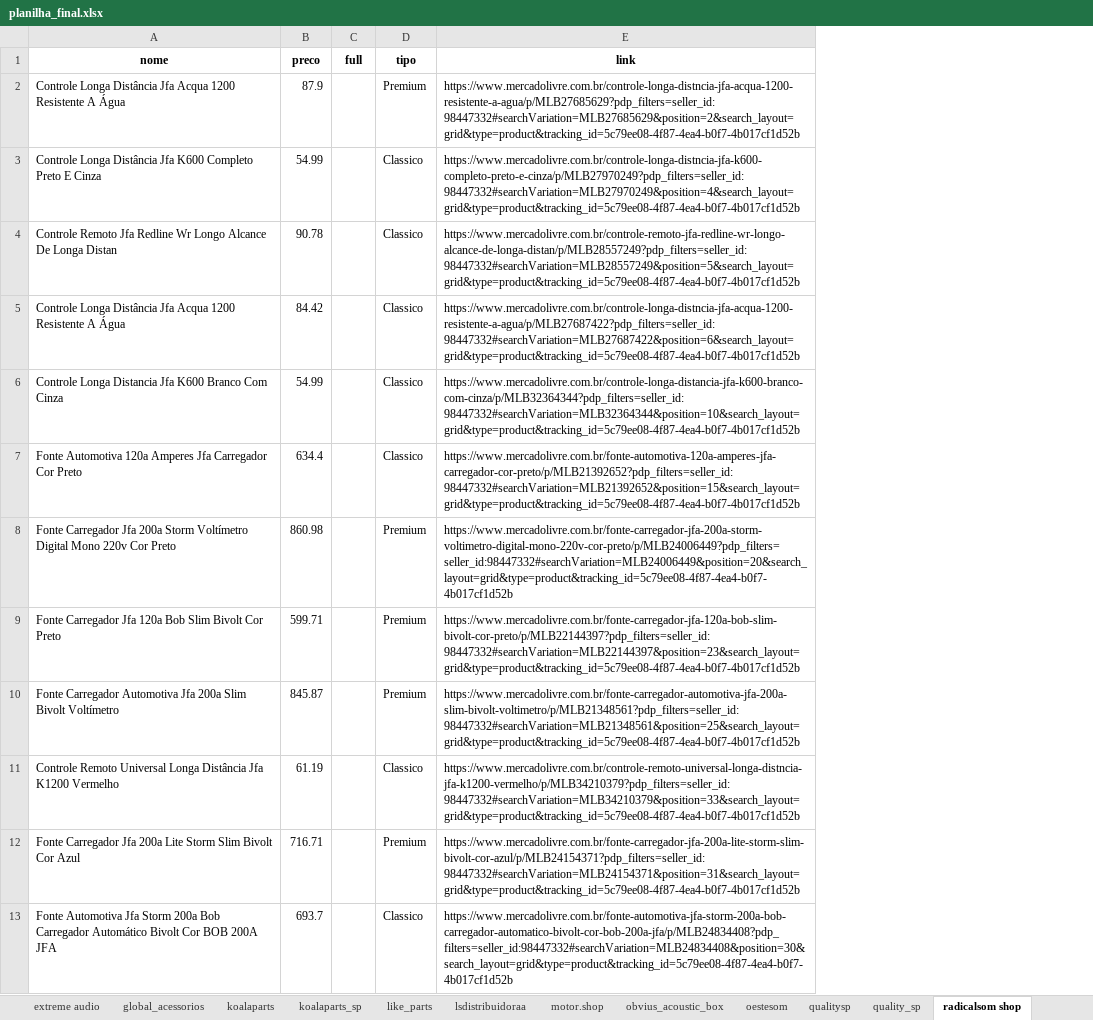
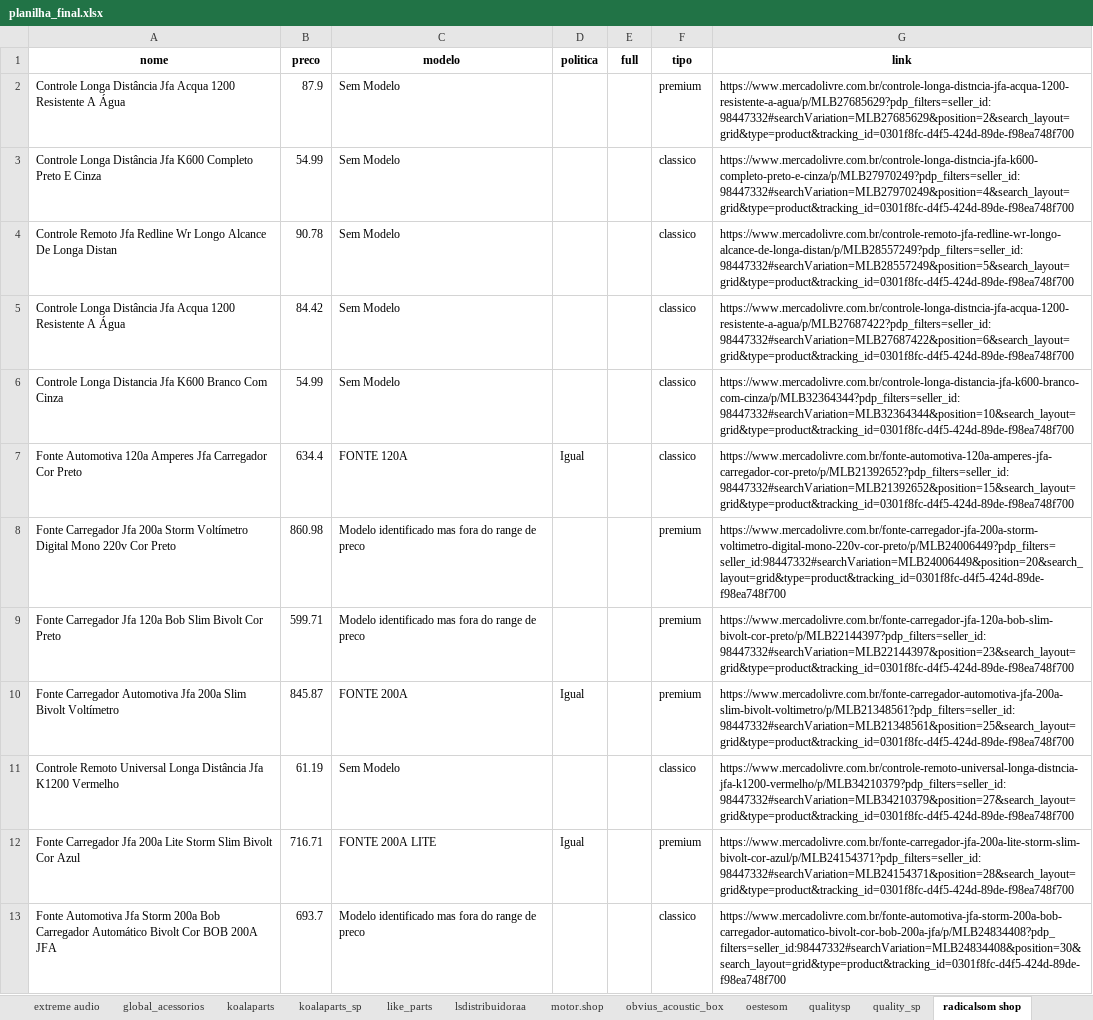
Before and after one commit to ArthurDuarte77/politica-cupom, an Excel workbook: planilha_final.xlsx, sheet radicalsom shop, drawn as a sheet; only a part is shown; values as stored, in another font and other column widths than the file's, no borders; addresses are those after the commit; the diff covers the shown part only; the diff names each change by its address in the sheet, - before the commit and + after, or states it on an @@ line.

Commit message:
adicionado politica de preco

```diff
--- a/planilha_final.xlsx (sheet radicalsom shop)
+++ b/planilha_final.xlsx (sheet radicalsom shop)
+column C (modelo), rows 2-13: Sem Modelo | Sem Modelo | Sem Modelo | Sem Modelo | Sem Modelo | FONTE 120A | Modelo identificado mas fora do range de preco | Modelo identificado mas fora do range de preco | FONTE 200A | Sem Modelo | FONTE 200A LITE | Modelo identificado mas fora do range de preco
+column D (politica), rows 7-12: Igual |  |  | Igual |  | Igual
-F2 (tipo): Premium
+F2 (tipo): premium
-G2 (link): https://www.mercadolivre.com.br/controle-longa-distncia-jfa-acqua-1200-resistente-a-agua/p/MLB27685629?pdp_filters=seller_id:98447332#searchVariation=MLB27685629&position=2&search_layout=grid&type=product&tracking_id=5c79ee08-4f87-4ea4-b0f7-4b017cf1d52b
+G2 (link): https://www.mercadolivre.com.br/controle-longa-distncia-jfa-acqua-1200-resistente-a-agua/p/MLB27685629?pdp_filters=seller_id:98447332#searchVariation=MLB27685629&position=2&search_layout=grid&type=product&tracking_id=0301f8fc-d4f5-424d-89de-f98ea748f700
-F3:F7 (tipo): Classico
+F3:F7 (tipo): classico
-G3 (link): https://www.mercadolivre.com.br/controle-longa-distncia-jfa-k600-completo-preto-e-cinza/p/MLB27970249?pdp_filters=seller_id:98447332#searchVariation=MLB27970249&position=4&search_layout=grid&type=product&tracking_id=5c79ee08-4f87-4ea4-b0f7-4b017cf1d52b
+G3 (link): https://www.mercadolivre.com.br/controle-longa-distncia-jfa-k600-completo-preto-e-cinza/p/MLB27970249?pdp_filters=seller_id:98447332#searchVariation=MLB27970249&position=4&search_layout=grid&type=product&tracking_id=0301f8fc-d4f5-424d-89de-f98ea748f700
-G4 (link): https://www.mercadolivre.com.br/controle-remoto-jfa-redline-wr-longo-alcance-de-longa-distan/p/MLB28557249?pdp_filters=seller_id:98447332#searchVariation=MLB28557249&position=5&search_layout=grid&type=product&tracking_id=5c79ee08-4f87-4ea4-b0f7-4b017cf1d52b
+G4 (link): https://www.mercadolivre.com.br/controle-remoto-jfa-redline-wr-longo-alcance-de-longa-distan/p/MLB28557249?pdp_filters=seller_id:98447332#searchVariation=MLB28557249&position=5&search_layout=grid&type=product&tracking_id=0301f8fc-d4f5-424d-89de-f98ea748f700
-G5 (link): https://www.mercadolivre.com.br/controle-longa-distncia-jfa-acqua-1200-resistente-a-agua/p/MLB27687422?pdp_filters=seller_id:98447332#searchVariation=MLB27687422&position=6&search_layout=grid&type=product&tracking_id=5c79ee08-4f87-4ea4-b0f7-4b017cf1d52b
+G5 (link): https://www.mercadolivre.com.br/controle-longa-distncia-jfa-acqua-1200-resistente-a-agua/p/MLB27687422?pdp_filters=seller_id:98447332#searchVariation=MLB27687422&position=6&search_layout=grid&type=product&tracking_id=0301f8fc-d4f5-424d-89de-f98ea748f700
-G6 (link): https://www.mercadolivre.com.br/controle-longa-distancia-jfa-k600-branco-com-cinza/p/MLB32364344?pdp_filters=seller_id:98447332#searchVariation=MLB32364344&position=10&search_layout=grid&type=product&tracking_id=5c79ee08-4f87-4ea4-b0f7-4b017cf1d52b
+G6 (link): https://www.mercadolivre.com.br/controle-longa-distancia-jfa-k600-branco-com-cinza/p/MLB32364344?pdp_filters=seller_id:98447332#searchVariation=MLB32364344&position=10&search_layout=grid&type=product&tracking_id=0301f8fc-d4f5-424d-89de-f98ea748f700
-G7 (link): https://www.mercadolivre.com.br/fonte-automotiva-120a-amperes-jfa-carregador-cor-preto/p/MLB21392652?pdp_filters=seller_id:98447332#searchVariation=MLB21392652&position=15&search_layout=grid&type=product&tracking_id=5c79ee08-4f87-4ea4-b0f7-4b017cf1d52b
+G7 (link): https://www.mercadolivre.com.br/fonte-automotiva-120a-amperes-jfa-carregador-cor-preto/p/MLB21392652?pdp_filters=seller_id:98447332#searchVariation=MLB21392652&position=15&search_layout=grid&type=product&tracking_id=0301f8fc-d4f5-424d-89de-f98ea748f700
-F8:F10 (tipo): Premium
+F8:F10 (tipo): premium
-G8 (link): https://www.mercadolivre.com.br/fonte-carregador-jfa-200a-storm-voltimetro-digital-mono-220v-cor-preto/p/MLB24006449?pdp_filters=seller_id:98447332#searchVariation=MLB24006449&position=20&search_layout=grid&type=product&tracking_id=5c79ee08-4f87-4ea4-b0f7-4b017cf1d52b
+G8 (link): https://www.mercadolivre.com.br/fonte-carregador-jfa-200a-storm-voltimetro-digital-mono-220v-cor-preto/p/MLB24006449?pdp_filters=seller_id:98447332#searchVariation=MLB24006449&position=20&search_layout=grid&type=product&tracking_id=0301f8fc-d4f5-424d-89de-f98ea748f700
-G9 (link): https://www.mercadolivre.com.br/fonte-carregador-jfa-120a-bob-slim-bivolt-cor-preto/p/MLB22144397?pdp_filters=seller_id:98447332#searchVariation=MLB22144397&position=23&search_layout=grid&type=product&tracking_id=5c79ee08-4f87-4ea4-b0f7-4b017cf1d52b
+G9 (link): https://www.mercadolivre.com.br/fonte-carregador-jfa-120a-bob-slim-bivolt-cor-preto/p/MLB22144397?pdp_filters=seller_id:98447332#searchVariation=MLB22144397&position=23&search_layout=grid&type=product&tracking_id=0301f8fc-d4f5-424d-89de-f98ea748f700
-G10 (link): https://www.mercadolivre.com.br/fonte-carregador-automotiva-jfa-200a-slim-bivolt-voltimetro/p/MLB21348561?pdp_filters=seller_id:98447332#searchVariation=MLB21348561&position=25&search_layout=grid&type=product&tracking_id=5c79ee08-4f87-4ea4-b0f7-4b017cf1d52b
+G10 (link): https://www.mercadolivre.com.br/fonte-carregador-automotiva-jfa-200a-slim-bivolt-voltimetro/p/MLB21348561?pdp_filters=seller_id:98447332#searchVariation=MLB21348561&position=25&search_layout=grid&type=product&tracking_id=0301f8fc-d4f5-424d-89de-f98ea748f700
-F11 (tipo): Classico
+F11 (tipo): classico
-G11 (link): https://www.mercadolivre.com.br/controle-remoto-universal-longa-distncia-jfa-k1200-vermelho/p/MLB34210379?pdp_filters=seller_id:98447332#searchVariation=MLB34210379&position=33&search_layout=grid&type=product&tracking_id=5c79ee08-4f87-4ea4-b0f7-4b017cf1d52b
+G11 (link): https://www.mercadolivre.com.br/controle-remoto-universal-longa-distncia-jfa-k1200-vermelho/p/MLB34210379?pdp_filters=seller_id:98447332#searchVariation=MLB34210379&position=27&search_layout=grid&type=product&tracking_id=0301f8fc-d4f5-424d-89de-f98ea748f700
-F12 (tipo): Premium
+F12 (tipo): premium
-G12 (link): https://www.mercadolivre.com.br/fonte-carregador-jfa-200a-lite-storm-slim-bivolt-cor-azul/p/MLB24154371?pdp_filters=seller_id:98447332#searchVariation=MLB24154371&position=31&search_layout=grid&type=product&tracking_id=5c79ee08-4f87-4ea4-b0f7-4b017cf1d52b
+G12 (link): https://www.mercadolivre.com.br/fonte-carregador-jfa-200a-lite-storm-slim-bivolt-cor-azul/p/MLB24154371?pdp_filters=seller_id:98447332#searchVariation=MLB24154371&position=28&search_layout=grid&type=product&tracking_id=0301f8fc-d4f5-424d-89de-f98ea748f700
-F13 (tipo): Classico
+F13 (tipo): classico
-G13 (link): https://www.mercadolivre.com.br/fonte-automotiva-jfa-storm-200a-bob-carregador-automatico-bivolt-cor-bob-200a-jfa/p/MLB24834408?pdp_filters=seller_id:98447332#searchVariation=MLB24834408&position=30&search_layout=grid&type=product&tracking_id=5c79ee08-4f87-4ea4-b0f7-4b017cf1d52b
+G13 (link): https://www.mercadolivre.com.br/fonte-automotiva-jfa-storm-200a-bob-carregador-automatico-bivolt-cor-bob-200a-jfa/p/MLB24834408?pdp_filters=seller_id:98447332#searchVariation=MLB24834408&position=30&search_layout=grid&type=product&tracking_id=0301f8fc-d4f5-424d-89de-f98ea748f700
```
Also changed, not shown: 448 edited cells elsewhere in this sheet, sheet radicalsom.com.br, sheet motor.shop, sheet radicalsom_matriz, sheet tamandare shop, sheet topshitech, sheet supertrio som, 38 more sheets, other sheet tabs, dados/oestesom.xlsx, dados/radicalsom shop.xlsx, 55 other files.
